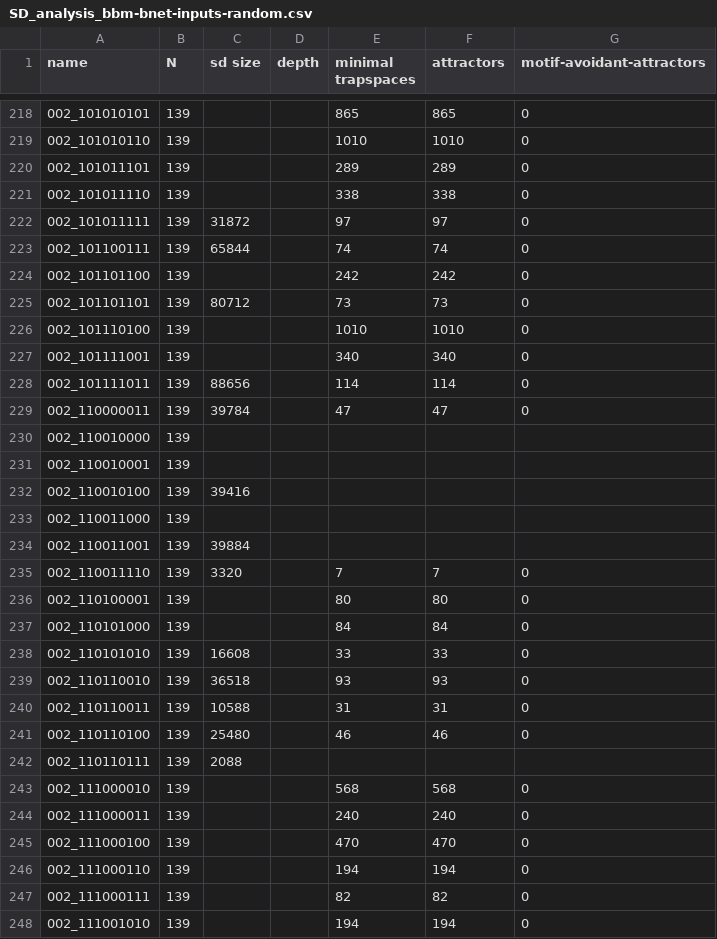
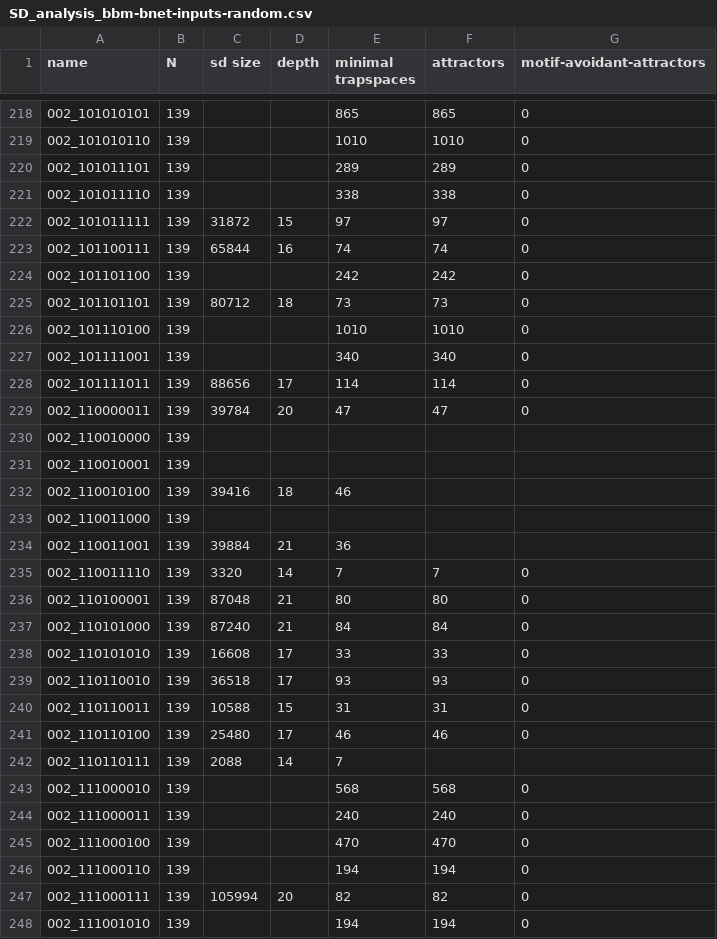
Before and after one commit to jcrozum/balm-analysis, a CSV file: analysis/SD_analysis_bbm-bnet-inputs-random.csv, drawn as a sheet; only a part is shown, gaps mark what is left out; the diff covers the shown part only.

```diff
--- a/analysis/SD_analysis_bbm-bnet-inputs-random.csv
+++ b/analysis/SD_analysis_bbm-bnet-inputs-random.csv
@@ -221,23 +221,23 @@ name,N,sd size,depth,minimal trapspaces,attractors,motif-avoidant-attractors
 002_101011110,139,,,338,338,0
-002_101011111,139,31872,,97,97,0
-002_101100111,139,65844,,74,74,0
+002_101011111,139,31872,15,97,97,0
+002_101100111,139,65844,16,74,74,0
 002_101101100,139,,,242,242,0
-002_101101101,139,80712,,73,73,0
+002_101101101,139,80712,18,73,73,0
 002_101110100,139,,,1010,1010,0
 002_101111001,139,,,340,340,0
-002_101111011,139,88656,,114,114,0
-002_110000011,139,39784,,47,47,0
+002_101111011,139,88656,17,114,114,0
+002_110000011,139,39784,20,47,47,0
 002_110010000,139,,,,,
 002_110010001,139,,,,,
-002_110010100,139,39416,,,,
+002_110010100,139,39416,18,46,,
 002_110011000,139,,,,,
-002_110011001,139,39884,,,,
-002_110011110,139,3320,,7,7,0
-002_110100001,139,,,80,80,0
-002_110101000,139,,,84,84,0
-002_110101010,139,16608,,33,33,0
-002_110110010,139,36518,,93,93,0
-002_110110011,139,10588,,31,31,0
-002_110110100,139,25480,,46,46,0
-002_110110111,139,2088,,,,
+002_110011001,139,39884,21,36,,
+002_110011110,139,3320,14,7,7,0
+002_110100001,139,87048,21,80,80,0
+002_110101000,139,87240,21,84,84,0
+002_110101010,139,16608,17,33,33,0
+002_110110010,139,36518,17,93,93,0
+002_110110011,139,10588,15,31,31,0
+002_110110100,139,25480,17,46,46,0
+002_110110111,139,2088,14,7,,
 002_111000010,139,,,568,568,0
@@ -246,3 +246,3 @@ name,N,sd size,depth,minimal trapspaces,attractors,motif-avoidant-attractors
 002_111000110,139,,,194,194,0
-002_111000111,139,,,82,82,0
+002_111000111,139,105994,20,82,82,0
 002_111001010,139,,,194,194,0
```
Also changed, not shown: 107 edited cells elsewhere in this file, 13 other files.
